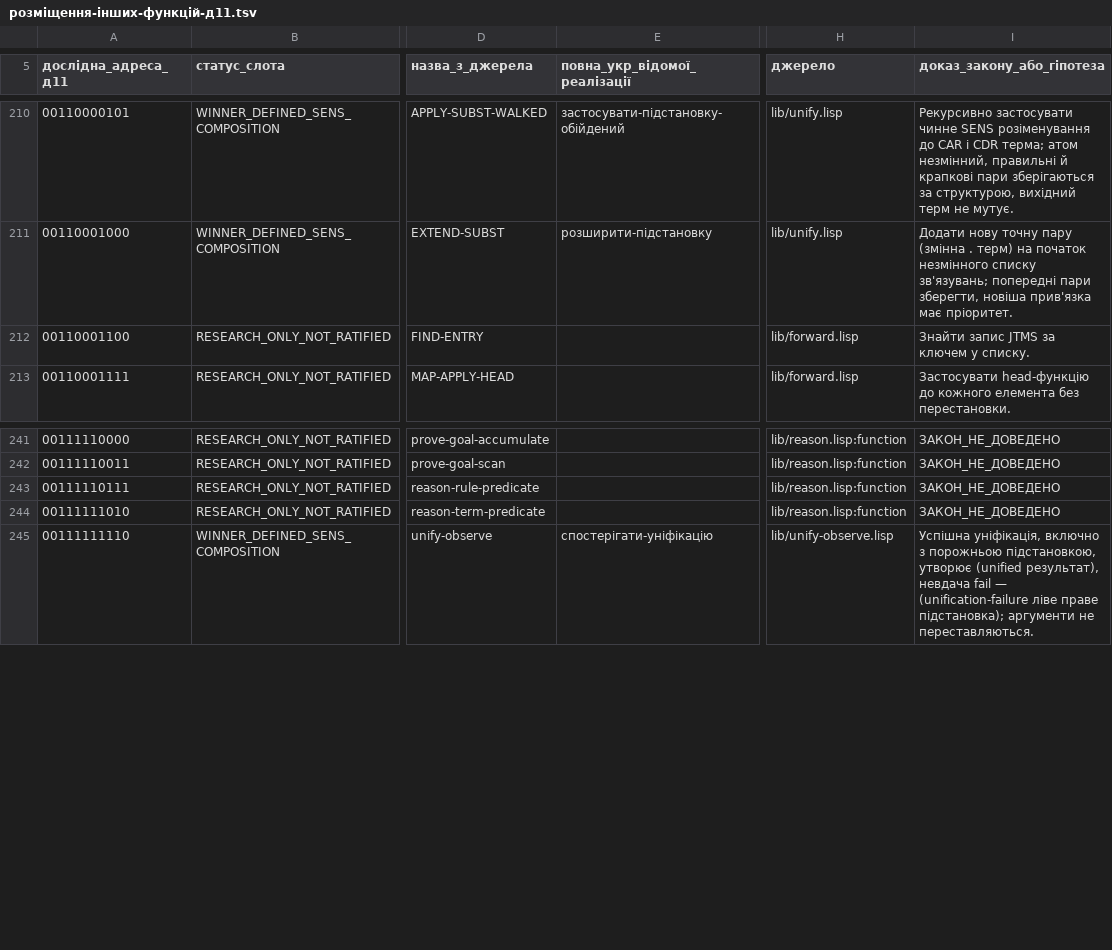
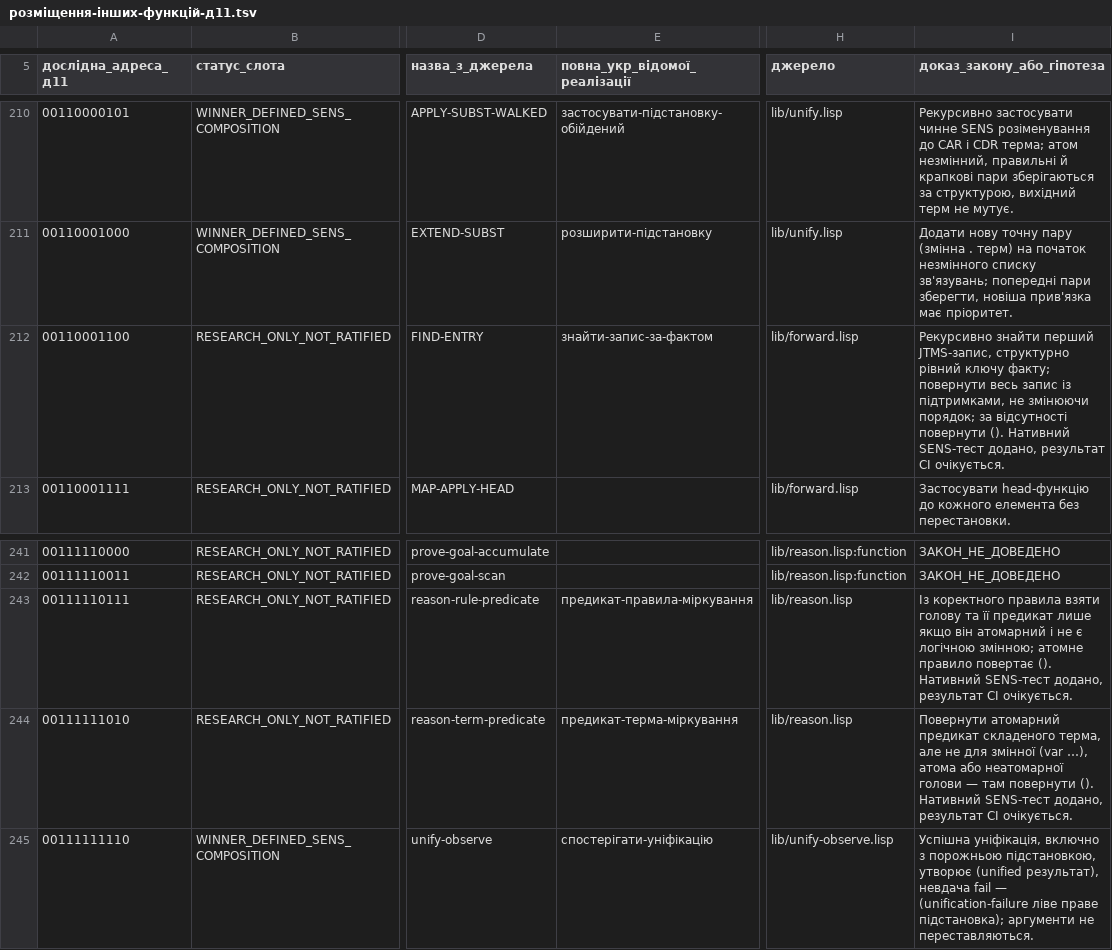
Before and after one commit to juv4uk/sens, a TSV file: knowledge/d11/база-доступних-функцій/розміщення-інших-функцій-д11.tsv, drawn as a sheet; only a part is shown, gaps mark what is left out; the diff names each change by its address in the sheet, - before the commit and + after, or states it on an @@ line.

Commit message:
д11: точні SENS-назви трьох дослідних законів Forward/Reason без передчасного допуску

```diff
--- a/knowledge/d11/база-доступних-функцій/розміщення-інших-функцій-д11.tsv
+++ b/knowledge/d11/база-доступних-функцій/розміщення-інших-функцій-д11.tsv
-E212 (повна_укр_відомої_реалізації): (empty)
+E212 (повна_укр_відомої_реалізації): знайти-запис-за-фактом
-I212 (доказ_закону_або_гіпотеза): Знайти запис JTMS за ключем у списку.
+I212 (доказ_закону_або_гіпотеза): Рекурсивно знайти перший JTMS-запис, структурно рівний ключу факту; повернути весь запис із підтримками, не змінюючи порядок; за відсутності повернути (). Нативний SENS-тест додано, результат CI очікується.
-E243 (повна_укр_відомої_реалізації): (empty)
+E243 (повна_укр_відомої_реалізації): предикат-правила-міркування
-H243:H244 (джерело): lib/reason.lisp:function
+H243:H244 (джерело): lib/reason.lisp
-I243 (доказ_закону_або_гіпотеза): ЗАКОН_НЕ_ДОВЕДЕНО
+I243 (доказ_закону_або_гіпотеза): Із коректного правила взяти голову та її предикат лише якщо він атомарний і не є логічною змінною; атомне правило повертає (). Нативний SENS-тест додано, результат CI очікується.
-E244 (повна_укр_відомої_реалізації): (empty)
+E244 (повна_укр_відомої_реалізації): предикат-терма-міркування
-I244 (доказ_закону_або_гіпотеза): ЗАКОН_НЕ_ДОВЕДЕНО
+I244 (доказ_закону_або_гіпотеза): Повернути атомарний предикат складеного терма, але не для змінної (var …), атома або неатомарної голови — там повернути (). Нативний SENS-тест додано, результат CI очікується.
```
Also changed, not shown: 1 other file.
